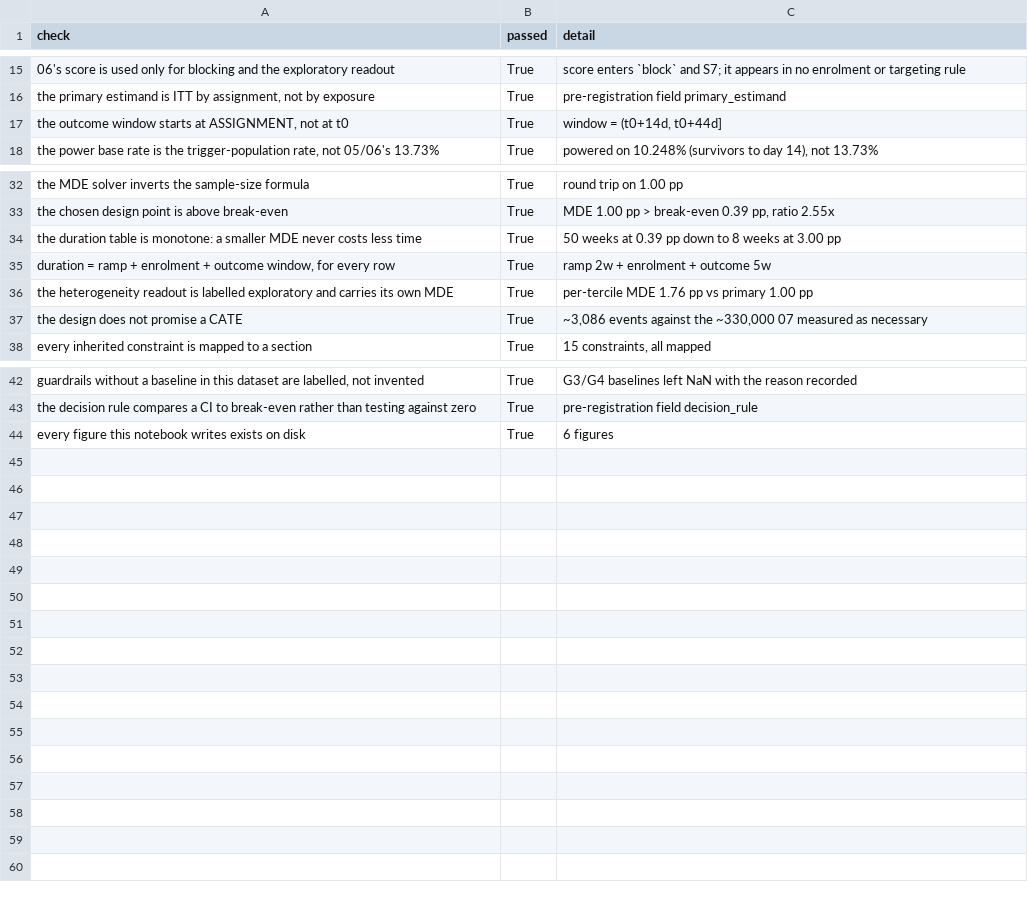
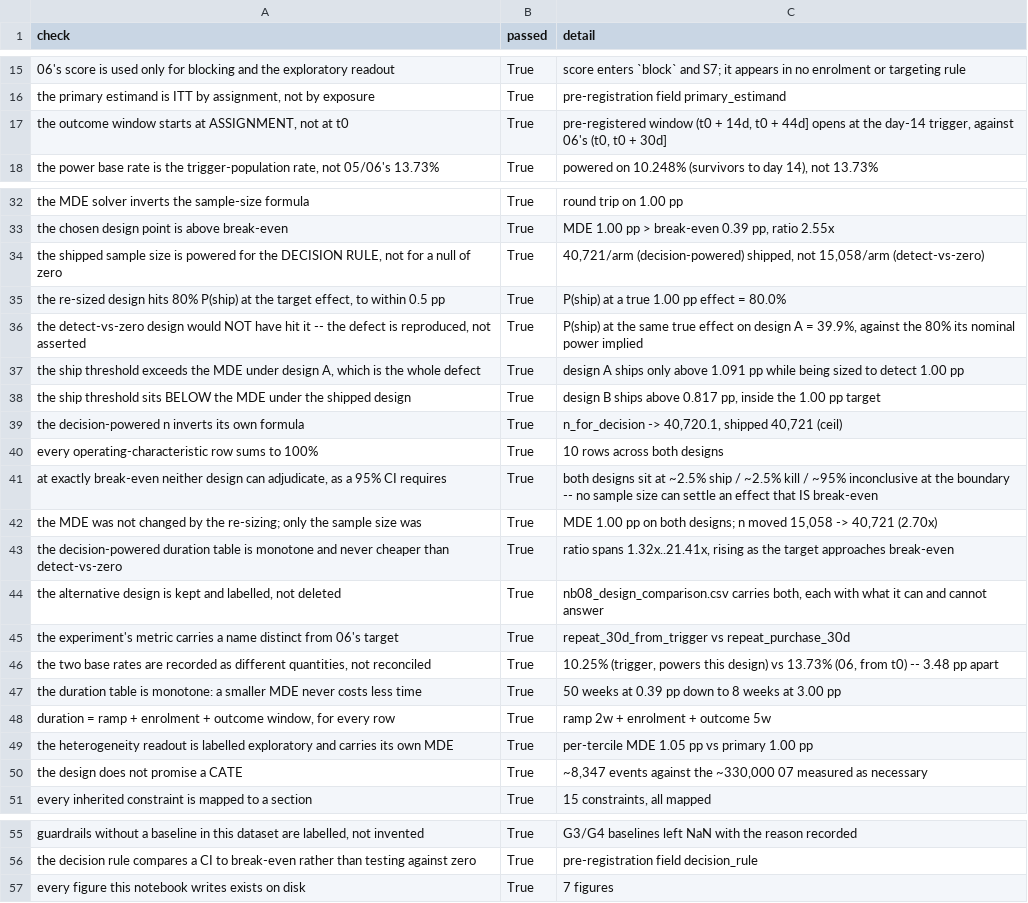
Before and after one commit to Harsh-jain12/eternal-product-analytics, a CSV file: outputs/tables/nb08_self_verification.csv, drawn as a sheet; only a part is shown, gaps mark what is left out; addresses are those after the commit; the diff names each change by its address in the sheet, - before the commit and + after, or states it on an @@ line.

```diff
--- a/outputs/tables/nb08_self_verification.csv
+++ b/outputs/tables/nb08_self_verification.csv
-C17 (detail): window = (t0+14d, t0+44d]
+C17 (detail): pre-registered window (t0 + 14d, t0 + 44d] opens at the day-14 trigger, against 06's (t0, t0 + 30d]
+row 34: the shipped sample size is powered for the DECISION RULE, not for a null of zero | True | 40,721/arm (decision-powered) shipped, not 15,058/arm (detect-vs-zero)
+row 35: the re-sized design hits 80% P(ship) at the target effect, to within 0.5 pp | True | P(ship) at a true 1.00 pp effect = 80.0%
+row 36: the detect-vs-zero design would NOT have hit it -- the defect is reproduced, not asserted | True | P(ship) at the same true effect on design A = 39.9%, against the 80% its nominal power implied
+row 37: the ship threshold exceeds the MDE under design A, which is the whole defect | True | design A ships only above 1.091 pp while being sized to detect 1.00 pp
+row 38: the ship threshold sits BELOW the MDE under the shipped design | True | design B ships above 0.817 pp, inside the 1.00 pp target
+row 39: the decision-powered n inverts its own formula | True | n_for_decision -> 40,720.1, shipped 40,721 (ceil)
+row 40: every operating-characteristic row sums to 100% | True | 10 rows across both designs
+row 41: at exactly break-even neither design can adjudicate, as a 95% CI requires | True | both designs sit at ~2.5% ship / ~2.5% kill / ~95% inconclusive at the boundary -- no sample size can settle an effect that IS break-even
+row 42: the MDE was not changed by the re-sizing; only the sample size was | True | MDE 1.00 pp on both designs; n moved 15,058 -> 40,721 (2.70x)
+row 43: the decision-powered duration table is monotone and never cheaper than detect-vs-zero | True | ratio spans 1.32x..21.41x, rising as the target approaches break-even
+row 44: the alternative design is kept and labelled, not deleted | True | nb08_design_comparison.csv carries both, each with what it can and cannot answer
+row 45: the experiment's metric carries a name distinct from 06's target | True | repeat_30d_from_trigger vs repeat_purchase_30d
+row 46: the two base rates are recorded as different quantities, not reconciled | True | 10.25% (trigger, powers this design) vs 13.73% (06, from t0) -- 3.48 pp apart
-C49 (detail): per-tercile MDE 1.76 pp vs primary 1.00 pp
+C49 (detail): per-tercile MDE 1.05 pp vs primary 1.00 pp
-C50 (detail): ~3,086 events against…
+C50 (detail): ~8,347 events against…
-C57 (detail): 6 figures
+C57 (detail): 7 figures
```
Also changed, not shown: outputs/tables/nb08_preregistration.csv, 8 other files.
